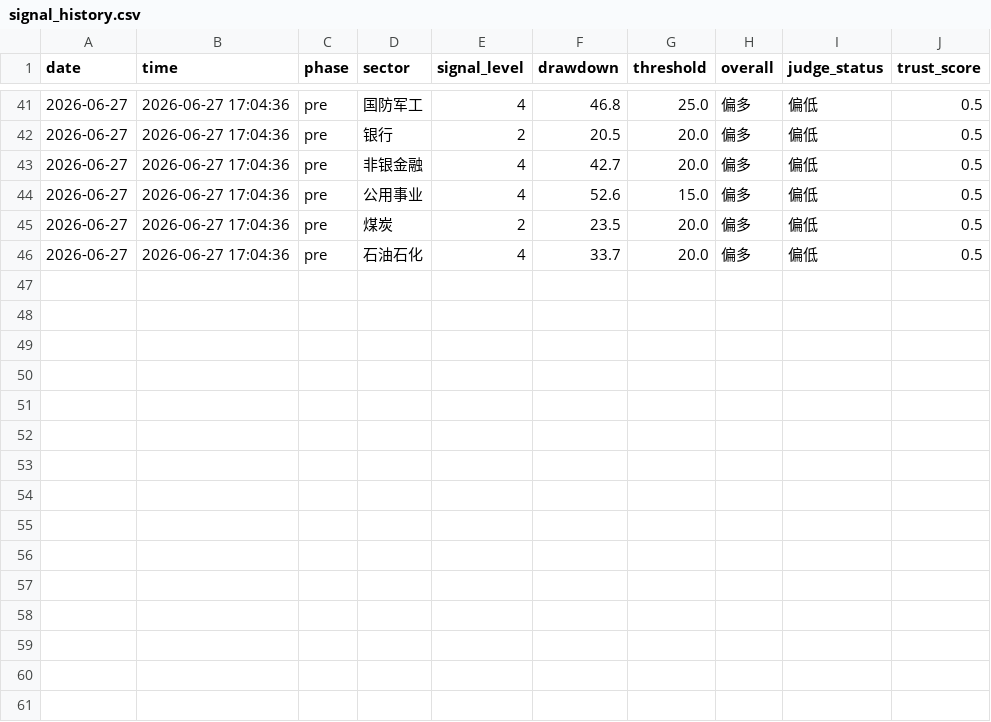
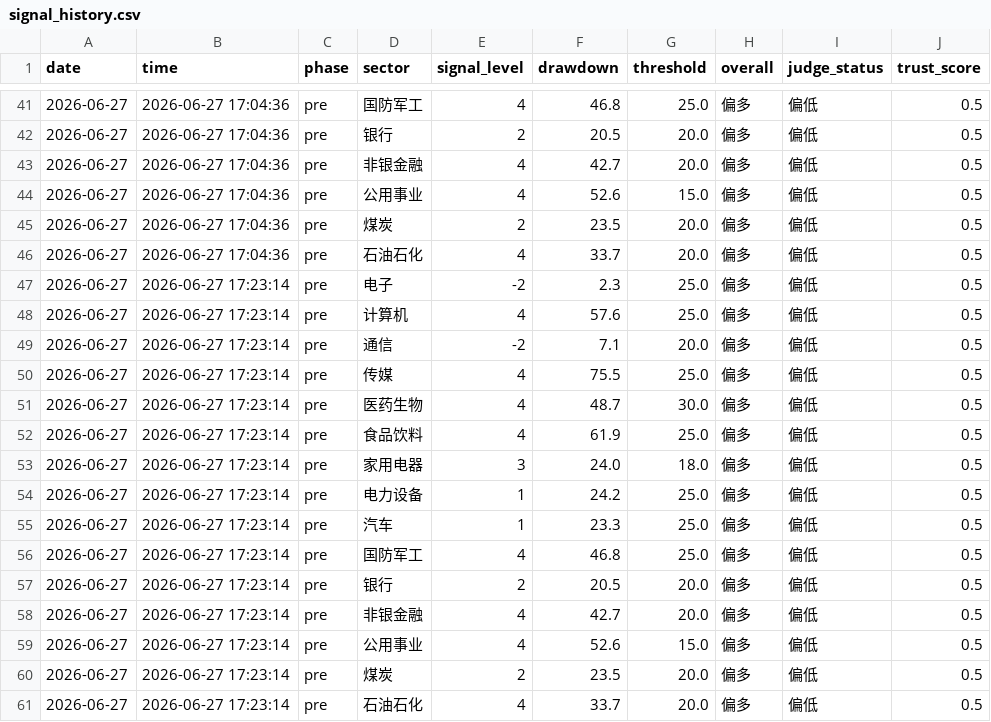
Before and after one commit to 7hfrs9fgn6-ux/v-system-core, a CSV file: memory_data/signal_history.csv, drawn as a sheet; only a part is shown, gaps mark what is left out.

```diff
--- a/memory_data/signal_history.csv
+++ b/memory_data/signal_history.csv
@@ -46 +46,16 @@ date,time,phase,sector,signal_level,drawdown,threshold,overall,judge_status,trus
 2026-06-27,2026-06-27 17:04:36,pre,石油石化,4,33.7,20.0,偏多,偏低,0.5
+2026-06-27,2026-06-27 17:23:14,pre,电子,-2,2.3,25.0,偏多,偏低,0.5
+2026-06-27,2026-06-27 17:23:14,pre,计算机,4,57.6,25.0,偏多,偏低,0.5
+2026-06-27,2026-06-27 17:23:14,pre,通信,-2,7.1,20.0,偏多,偏低,0.5
+2026-06-27,2026-06-27 17:23:14,pre,传媒,4,75.5,25.0,偏多,偏低,0.5
+2026-06-27,2026-06-27 17:23:14,pre,医药生物,4,48.7,30.0,偏多,偏低,0.5
+2026-06-27,2026-06-27 17:23:14,pre,食品饮料,4,61.9,25.0,偏多,偏低,0.5
+2026-06-27,2026-06-27 17:23:14,pre,家用电器,3,24.0,18.0,偏多,偏低,0.5
+2026-06-27,2026-06-27 17:23:14,pre,电力设备,1,24.2,25.0,偏多,偏低,0.5
+2026-06-27,2026-06-27 17:23:14,pre,汽车,1,23.3,25.0,偏多,偏低,0.5
+2026-06-27,2026-06-27 17:23:14,pre,国防军工,4,46.8,25.0,偏多,偏低,0.5
+2026-06-27,2026-06-27 17:23:14,pre,银行,2,20.5,20.0,偏多,偏低,0.5
+2026-06-27,2026-06-27 17:23:14,pre,非银金融,4,42.7,20.0,偏多,偏低,0.5
+2026-06-27,2026-06-27 17:23:14,pre,公用事业,4,52.6,15.0,偏多,偏低,0.5
+2026-06-27,2026-06-27 17:23:14,pre,煤炭,2,23.5,20.0,偏多,偏低,0.5
+2026-06-27,2026-06-27 17:23:14,pre,石油石化,4,33.7,20.0,偏多,偏低,0.5
```
Also changed, not shown: memory_data/shadow_history.csv, memory_data/trust_history.csv.
